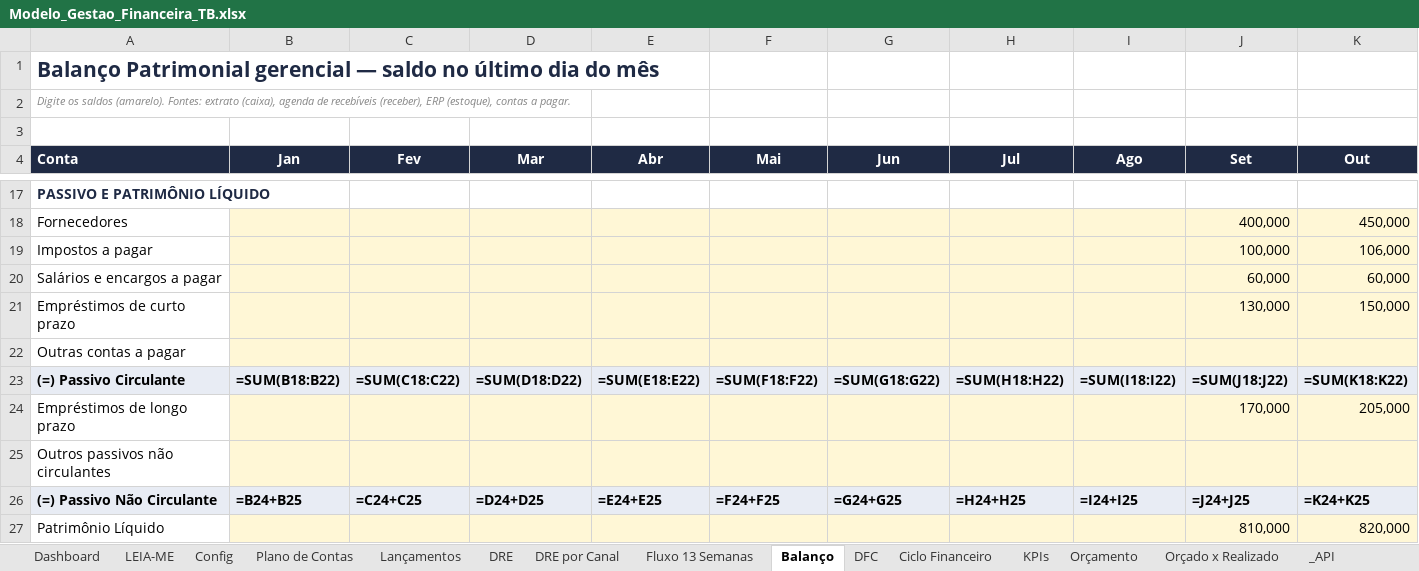
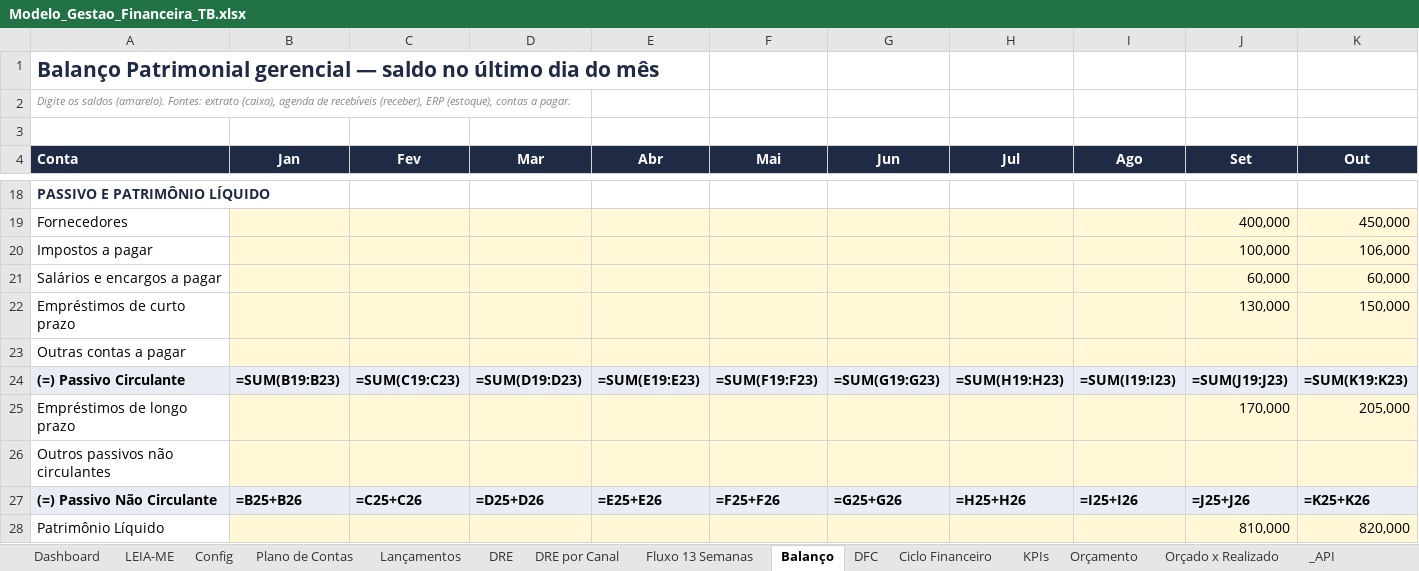
Before and after one commit to yousefarabe0-bit/partner.tbfinance, an Excel workbook: docs/gestao-financeira/planilhas/Modelo_Gestao_Financeira_TB.xlsx, sheet Balanço, drawn as a sheet; only a part is shown, gaps mark what is left out; values as stored, in another font and other column widths than the file's, no borders; formulas without a stored value are shown as written; conditional formats not drawn; addresses are those after the commit; the diff covers the shown part only; the diff names each change by its address in the sheet, - before the commit and + after, or states it on an @@ line.

```diff
--- a/docs/gestao-financeira/planilhas/Modelo_Gestao_Financeira_TB.xlsx (sheet Balanço)
+++ b/docs/gestao-financeira/planilhas/Modelo_Gestao_Financeira_TB.xlsx (sheet Balanço)
-B24 (Jan): =SUM(B18:B22)
+B24 (Jan): =SUM(B19:B23)
-C24 (Fev): =SUM(C18:C22)
+C24 (Fev): =SUM(C19:C23)
-D24 (Mar): =SUM(D18:D22)
+D24 (Mar): =SUM(D19:D23)
-E24 (Abr): =SUM(E18:E22)
+E24 (Abr): =SUM(E19:E23)
-F24 (Mai): =SUM(F18:F22)
+F24 (Mai): =SUM(F19:F23)
-G24 (Jun): =SUM(G18:G22)
+G24 (Jun): =SUM(G19:G23)
-H24 (Jul): =SUM(H18:H22)
+H24 (Jul): =SUM(H19:H23)
-I24 (Ago): =SUM(I18:I22)
+I24 (Ago): =SUM(I19:I23)
-J24 (Set): =SUM(J18:J22)
+J24 (Set): =SUM(J19:J23)
-K24 (Out): =SUM(K18:K22)
+K24 (Out): =SUM(K19:K23)
-B27 (Jan): =B24+B25
+B27 (Jan): =B25+B26
-C27 (Fev): =C24+C25
+C27 (Fev): =C25+C26
-D27 (Mar): =D24+D25
+D27 (Mar): =D25+D26
-E27 (Abr): =E24+E25
+E27 (Abr): =E25+E26
-F27 (Mai): =F24+F25
+F27 (Mai): =F25+F26
-G27 (Jun): =G24+G25
+G27 (Jun): =G25+G26
-H27 (Jul): =H24+H25
+H27 (Jul): =H25+H26
-I27 (Ago): =I24+I25
+I27 (Ago): =I25+I26
-J27 (Set): =J24+J25
+J27 (Set): =J25+J26
-K27 (Out): =K24+K25
+K27 (Out): =K25+K26
```
Also changed, not shown: 1 added row and 148 edited cells elsewhere in this sheet, sheet DFC, sheet Ciclo Financeiro, sheet _API, sheet Dashboard, 3 other files.
